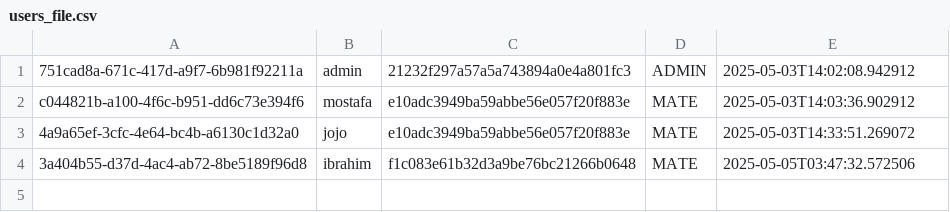
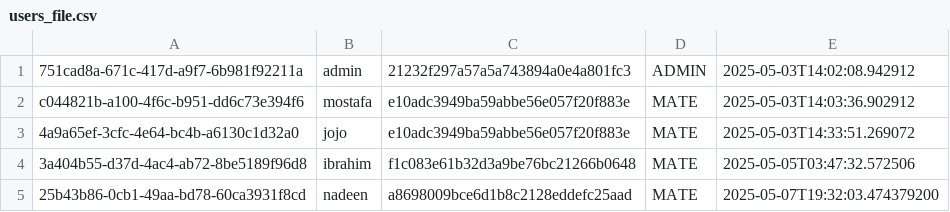
Before and after one commit to the-chance-buenos-aires-squad/taskManager, a CSV file: src/main/kotlin/data/resource/users_file.csv, drawn as a sheet.

```diff
--- a/src/main/kotlin/data/resource/users_file.csv
+++ b/src/main/kotlin/data/resource/users_file.csv
@@ -4 +4,2 @@ c044821b-a100-4f6c-b951-dd6c73e394f6,mostafa,e10adc3949ba59abbe56e057f20f883e,MA
 3a404b55-d37d-4ac4-ab72-8be5189f96d8,ibrahim,f1c083e61b32d3a9be76bc21266b0648,MATE,2025-05-05T03:47:32.572506
+25b43b86-0cb1-49aa-bd78-60ca3931f8cd,nadeen,a8698009bce6d1b8c2128eddefc25aad,MATE,2025-05-07T19:32:03.474379200
```
Also changed, not shown: src/main/kotlin/data/resource/audit.csv, 43 other files.
